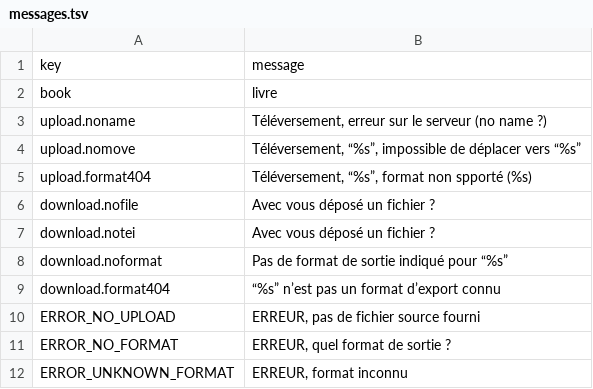
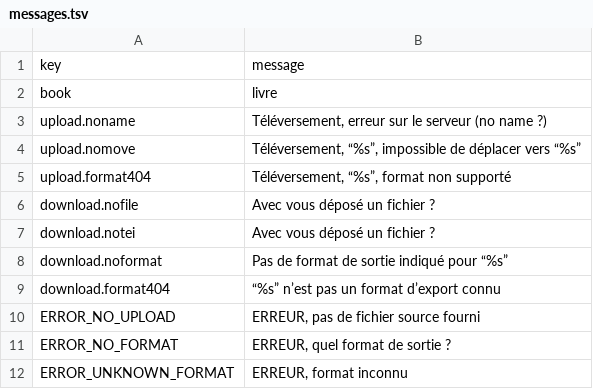
Before and after one commit to OBVIL/teinte_obtic, a TSV file: action/messages.tsv, drawn as a sheet.

```diff
--- a/action/messages.tsv
+++ b/action/messages.tsv
@@ -4,3 +4,3 @@ upload.noname	Téléversement, erreur sur le serveur (no name ?)
 upload.nomove	Téléversement, “%s”, impossible de déplacer vers “%s”
-upload.format404	Téléversement, “%s”, format non spporté (%s)
+upload.format404	Téléversement, “%s”, format non supporté
 download.nofile	Avec vous déposé un fichier ?
```
Also changed, not shown: 27 other files.
